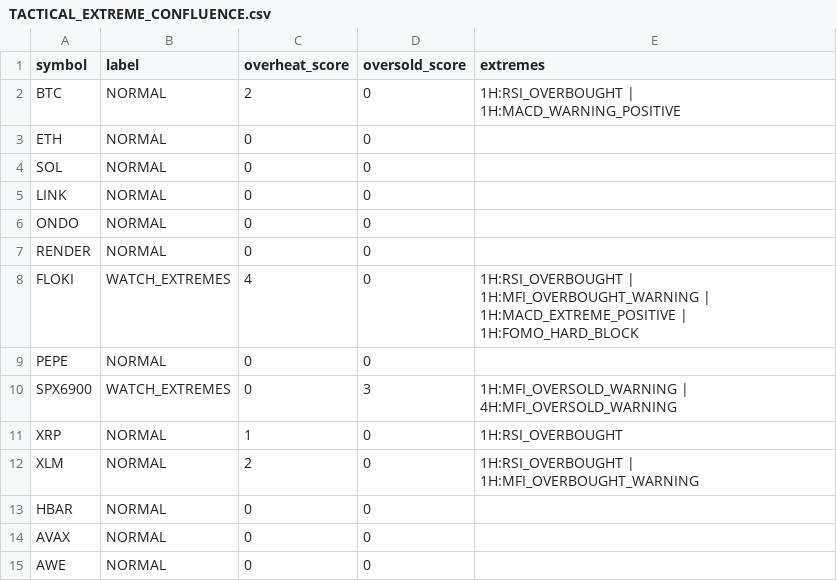
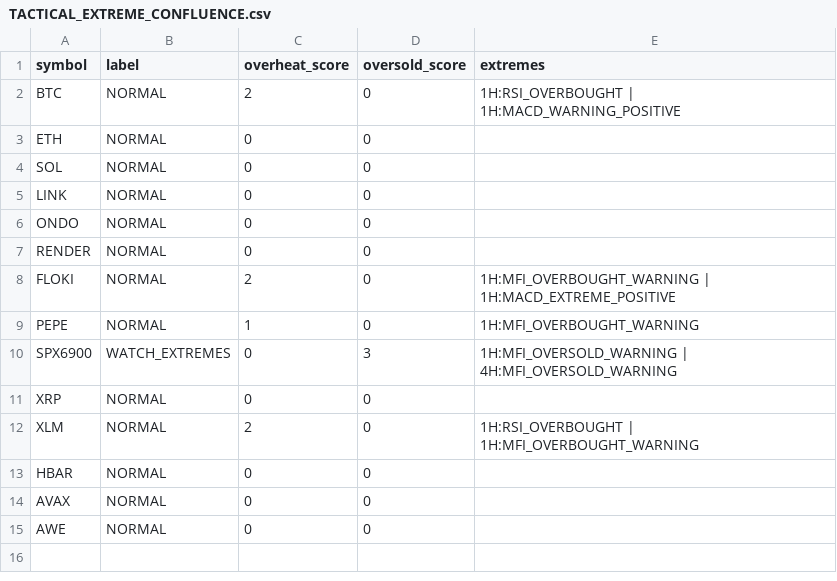
Before and after one commit to PawelKaminski12/TEST-LAB-V8, a CSV file: tactical_engine/TACTICAL_EXTREME_CONFLUENCE.csv, drawn as a sheet.

```diff
--- a/tactical_engine/TACTICAL_EXTREME_CONFLUENCE.csv
+++ b/tactical_engine/TACTICAL_EXTREME_CONFLUENCE.csv
@@ -7,6 +7,6 @@ ONDO,NORMAL,0,0,
 RENDER,NORMAL,0,0,
-FLOKI,WATCH_EXTREMES,4,0,1H:RSI_OVERBOUGHT | 1H:MFI_OVERBOUGHT_WARNING | 1H:MACD_EXTREME_POSITIVE | 1H:FOMO_HARD_BLOCK
-PEPE,NORMAL,0,0,
+FLOKI,NORMAL,2,0,1H:MFI_OVERBOUGHT_WARNING | 1H:MACD_EXTREME_POSITIVE
+PEPE,NORMAL,1,0,1H:MFI_OVERBOUGHT_WARNING
 SPX6900,WATCH_EXTREMES,0,3,1H:MFI_OVERSOLD_WARNING | 4H:MFI_OVERSOLD_WARNING
-XRP,NORMAL,1,0,1H:RSI_OVERBOUGHT
+XRP,NORMAL,0,0,
 XLM,NORMAL,2,0,1H:RSI_OVERBOUGHT | 1H:MFI_OVERBOUGHT_WARNING
```
Also changed, not shown: tactical_engine/AVAXUSDT_1H.csv, tactical_engine/PEPEUSDT_1H.csv, 16 other files.
